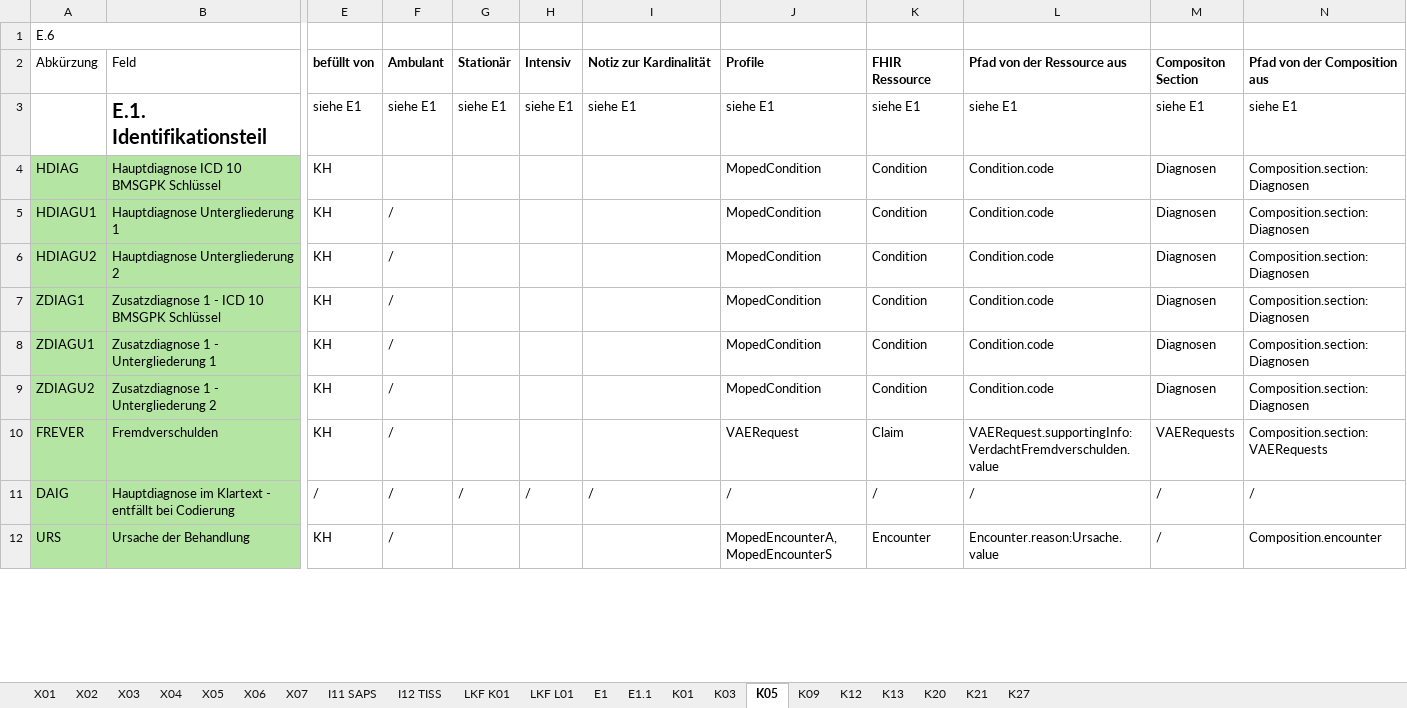
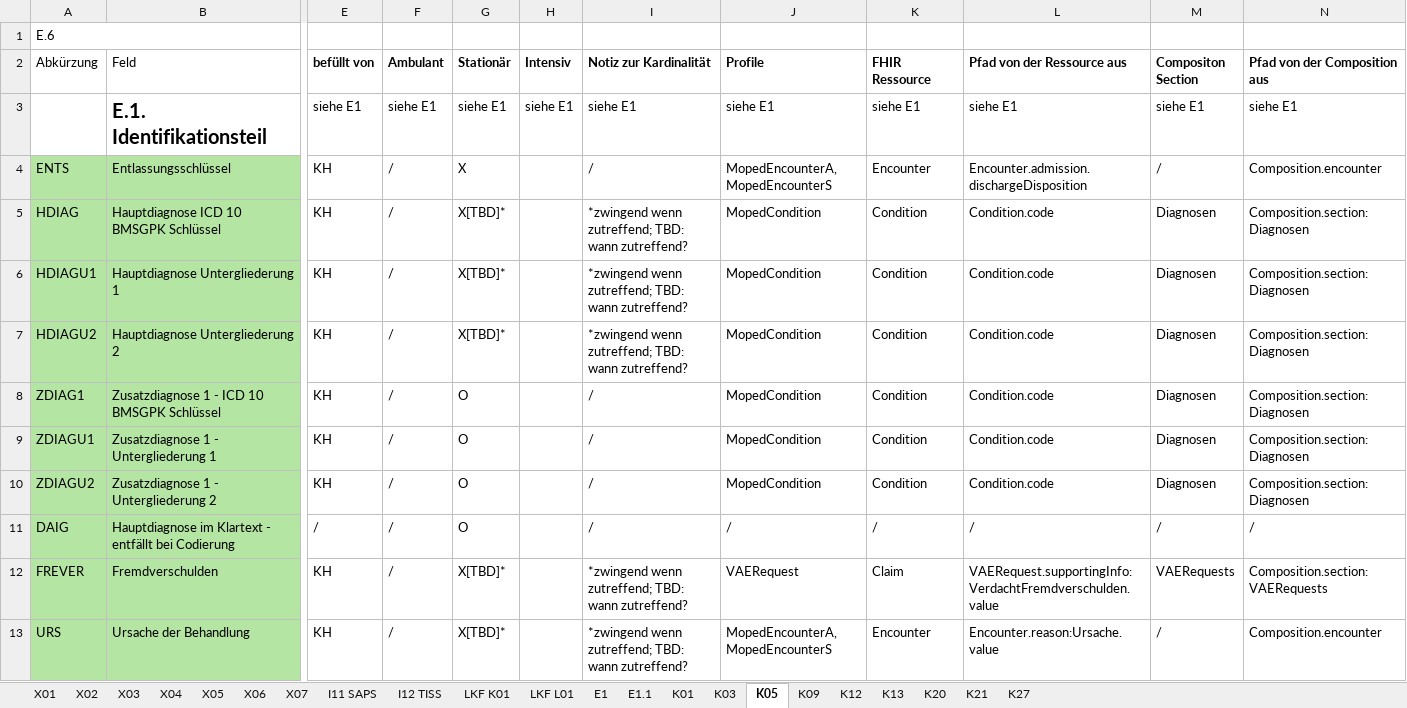
Before and after one commit to HL7Austria/ELGA-MOPED-R5, an Excel workbook: docs/MOPED_II_Mapping.xlsx, sheet K05, drawn as a sheet; only a part is shown, gaps mark what is left out; values as stored, in another font and other column widths than the file's, no borders; removed rows and columns are numbered as before the commit, all else as after; rows hold the shown columns only; the diff covers the shown part only; the diff names each change by its address in the sheet, - before the commit and + after, or states it on an @@ line.

```diff
--- a/docs/MOPED_II_Mapping.xlsx (sheet K05)
+++ b/docs/MOPED_II_Mapping.xlsx (sheet K05)
+row 4: ENTS | Entlassungsschlüssel | KH | / | X |  | / | MopedEncounterA, MopedEncounterS | Encounter | Encounter.admission.dischargeDisposition | / | Composition.encounter
-F5 (Ambulant): (empty)
+F5 (Ambulant): /
-G5:G7 (Stationär): (empty)
+G5:G7 (Stationär): X[TBD]*
-I5:I7 (Notiz zur Kardinalität): (empty)
+I5:I7 (Notiz zur Kardinalität): *zwingend wenn zutreffend; TBD: wann zutreffend?
-G8:G10 (Stationär): (empty)
+G8:G10 (Stationär): O
-I8:I10 (Notiz zur Kardinalität): (empty)
+I8:I10 (Notiz zur Kardinalität): /
-row 10: FREVER | Fremdverschulden | KH | / |  |  |  | VAERequest | Claim | VAERequest.supportingInfo:VerdachtFremdverschulden.value | VAERequests | Composition.section:VAERequests
-G11 (Stationär): /
+G11 (Stationär): O
-H11 (Intensiv): /
+H11 (Intensiv): (empty)
+row 12: FREVER | Fremdverschulden | KH | / | X[TBD]* |  | *zwingend wenn zutreffend; TBD: wann zutreffend? | VAERequest | Claim | VAERequest.supportingInfo:VerdachtFremdverschulden.value | VAERequests | Composition.section:VAERequests
-G13 (Stationär): (empty)
+G13 (Stationär): X[TBD]*
-I13 (Notiz zur Kardinalität): (empty)
+I13 (Notiz zur Kardinalität): *zwingend wenn zutreffend; TBD: wann zutreffend?
```
Also changed, not shown: 1 removed row and 18 edited cells elsewhere in this sheet, sheet K09, sheet I11 SAPS, sheet I12 TISS, sheet K13, sheet E1, sheet X01, 14 more sheets, hidden cells, 1 other file.
